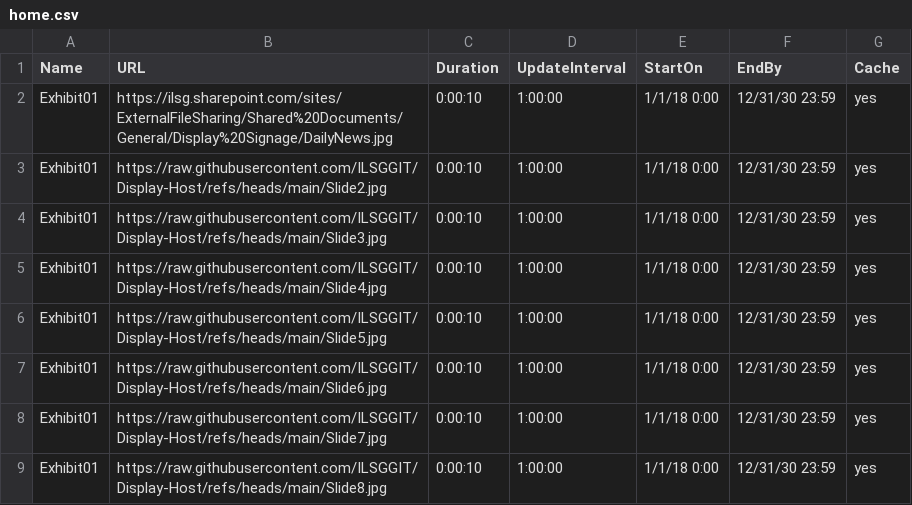
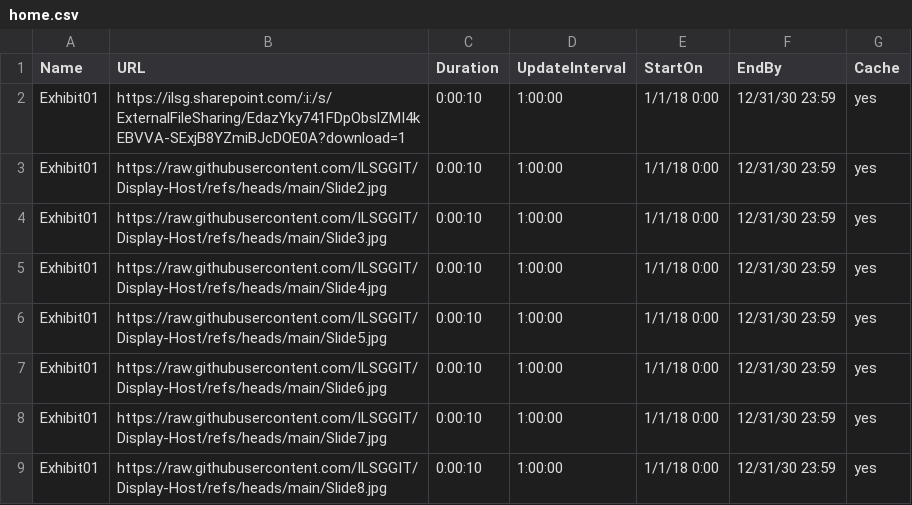
Before and after one commit to ILSGGIT/Display-Host, a CSV file: home.csv, drawn as a sheet.

Commit message:
Update home.csv

```diff
--- a/home.csv
+++ b/home.csv
@@ -1,3 +1,3 @@
 Name,URL,Duration,UpdateInterval,StartOn,EndBy,Cache
-Exhibit01,https://ilsg.sharepoint.com/sites/ExternalFileSharing/Shared%20Documents/General/Display%20Signage/DailyNews.jpg,0:00:10,1:00:00,1/1/18 0:00,12/31/30 23:59,yes
+Exhibit01,https://ilsg.sharepoint.com/:i:/s/ExternalFileSharing/EdazYky741FDpObslZMI4kEBVVA-SExjB8YZmiBJcDOE0A?download=1,0:00:10,1:00:00,1/1/18 0:00,12/31/30 23:59,yes
 Exhibit01,https://raw.githubusercontent.com/ILSGGIT/Display-Host/refs/heads/main/Slide2.jpg,0:00:10,1:00:00,1/1/18 0:00,12/31/30 23:59,yes
```
